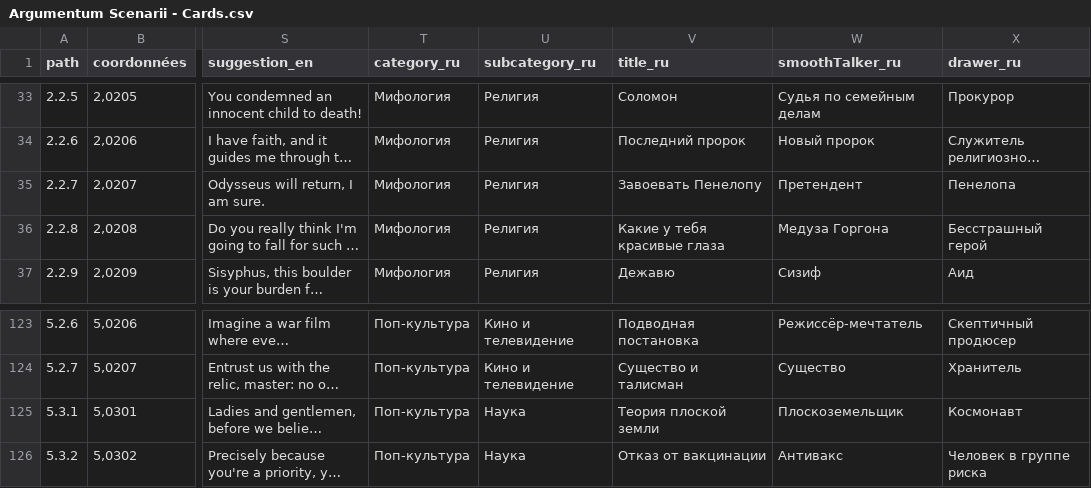
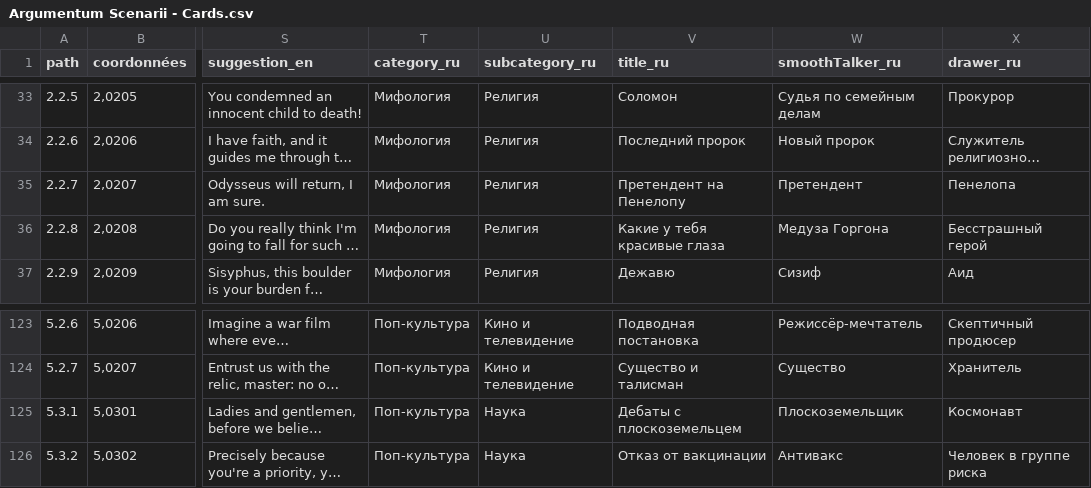
Before and after one commit to ArgumentumGames/Argumentum, a CSV file: Cards/Scenarii/Argumentum Scenarii - Cards.csv, drawn as a sheet; only a part is shown, gaps mark what is left out; long unchanged cells end in …; the diff names each change by its address in the sheet, - before the commit and + after, or states it on an @@ line.

```diff
--- a/Cards/Scenarii/Argumentum Scenarii - Cards.csv
+++ b/Cards/Scenarii/Argumentum Scenarii - Cards.csv
-V35 (title_ru): Завоевать Пенелопу
+V35 (title_ru): Претендент на Пенелопу
-V125 (title_ru): Теория плоской земли
+V125 (title_ru): Дебаты с плоскоземельцем
```
Also changed, not shown: 2 other files.
